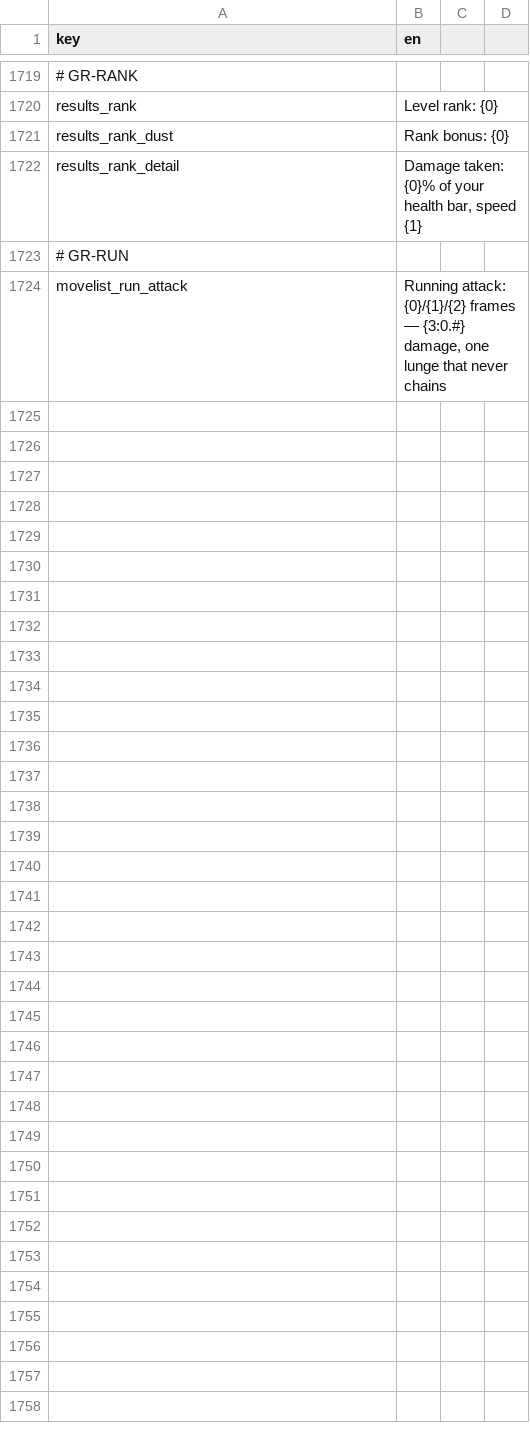
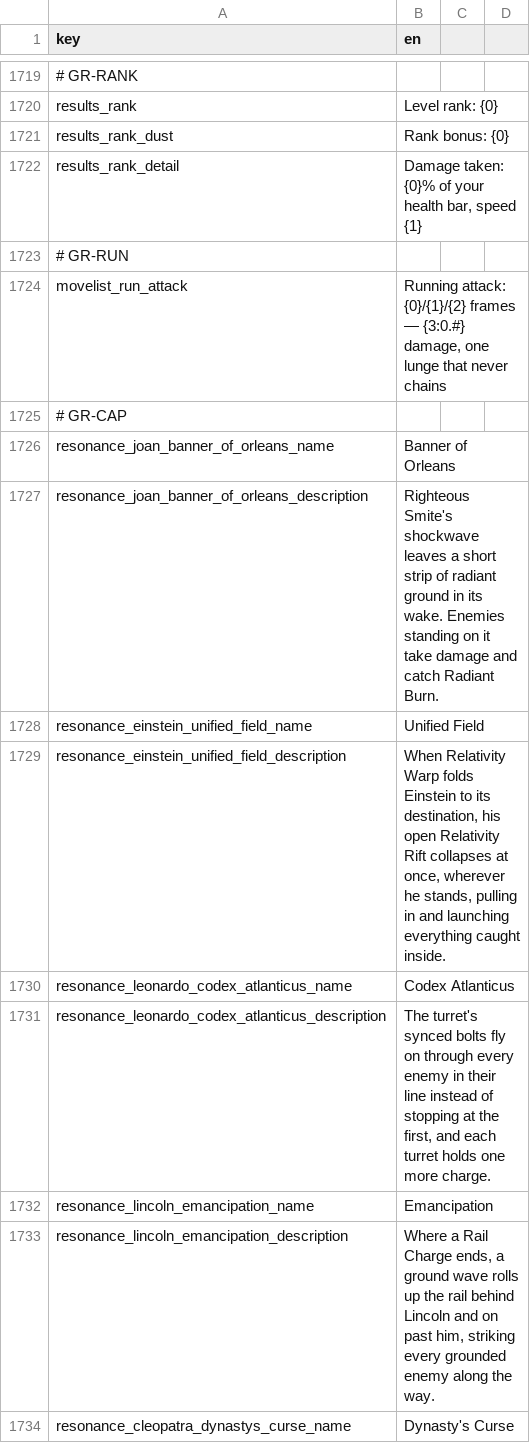
Before and after one commit to malakey/fighters-through-time-v3, a CSV file: localization/en.csv, drawn as a sheet; only a part is shown, gaps mark what is left out; the diff covers the shown part only; the diff names each change by its address in the sheet, - before the commit and + after, or states it on an @@ line.

```diff
--- a/localization/en.csv
+++ b/localization/en.csv
+row 1725: # GR-CAP
+row 1726: resonance_joan_banner_of_orleans_name | Banner of Orleans
+row 1727: resonance_joan_banner_of_orleans_description | Righteous Smite's shockwave leaves a short strip of radiant ground in its wake. Enemies standing on it take damage and catch Radiant Burn.
+row 1728: resonance_einstein_unified_field_name | Unified Field
+row 1729: resonance_einstein_unified_field_description | When Relativity Warp folds Einstein to its destination, his open Relativity Rift collapses at once, wherever he stands, pulling in and launching everything caught inside.
+row 1730: resonance_leonardo_codex_atlanticus_name | Codex Atlanticus
+row 1731: resonance_leonardo_codex_atlanticus_description | The turret's synced bolts fly on through every enemy in their line instead of stopping at the first, and each turret holds one more charge.
+row 1732: resonance_lincoln_emancipation_name | Emancipation
+row 1733: resonance_lincoln_emancipation_description | Where a Rail Charge ends, a ground wave rolls up the rail behind Lincoln and on past him, striking every grounded enemy along the way.
+row 1734: resonance_cleopatra_dynastys_curse_name | Dynasty's Curse
```
Also changed, not shown: 9 added rows elsewhere in this file, 30 other files.
